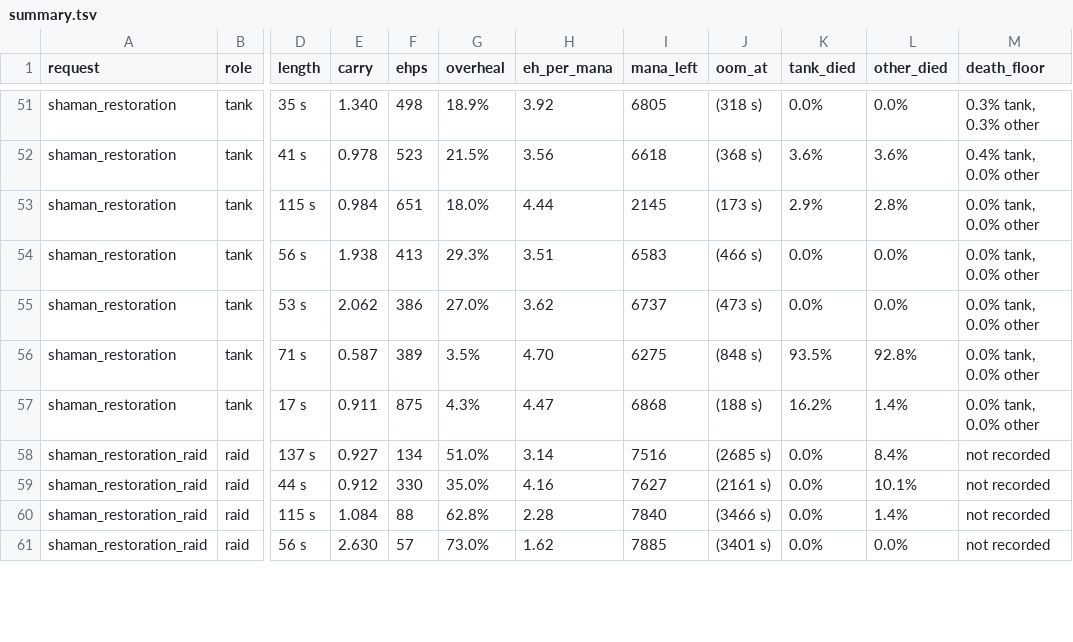
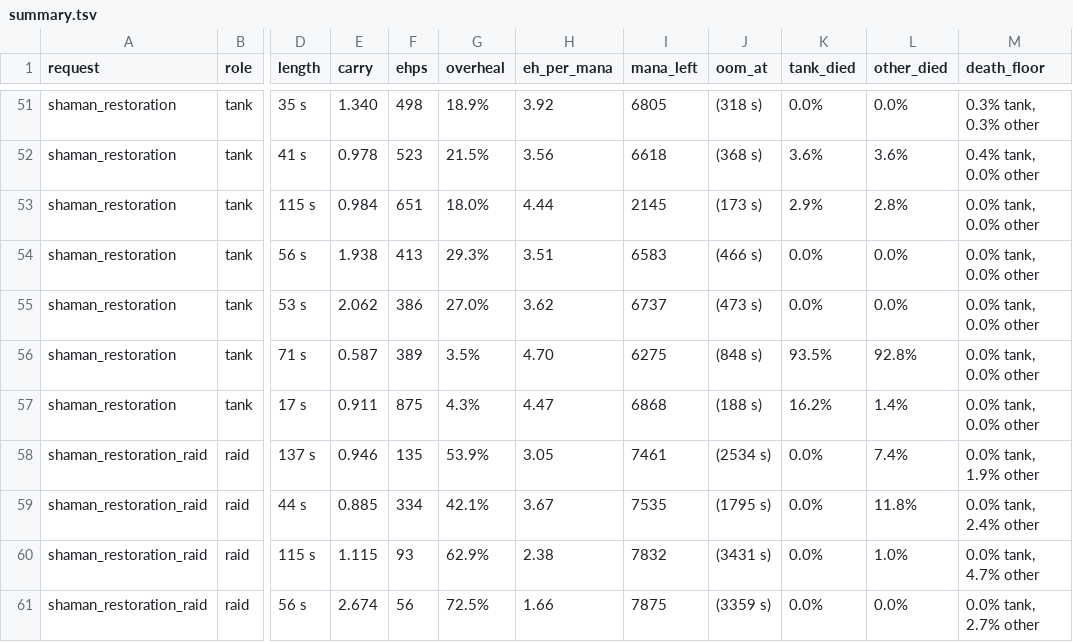
Before and after one commit to bayov/forever-sim, a TSV file: orchestration/audit/ref/healer_bench/summary.tsv, drawn as a sheet; only a part is shown, gaps mark what is left out; the diff covers the shown part only; the diff names each change by its address in the sheet, - before the commit and + after, or states it on an @@ line.

```diff
--- a/orchestration/audit/ref/healer_bench/summary.tsv
+++ b/orchestration/audit/ref/healer_bench/summary.tsv
-E58 (carry): 0.927
+E58 (carry): 0.946
-F58 (ehps): 134
+F58 (ehps): 135
-G58 (overheal): 51.0%
+G58 (overheal): 53.9%
-H58 (eh_per_mana): 3.14
+H58 (eh_per_mana): 3.05
-I58 (mana_left): 7516
+I58 (mana_left): 7461
-J58 (oom_at): (2685 s)
+J58 (oom_at): (2534 s)
-L58 (other_died): 8.4%
+L58 (other_died): 7.4%
-M58 (death_floor): not recorded
+M58 (death_floor): 0.0% tank, 1.9% other
-E59 (carry): 0.912
+E59 (carry): 0.885
-F59 (ehps): 330
+F59 (ehps): 334
-G59 (overheal): 35.0%
+G59 (overheal): 42.1%
-H59 (eh_per_mana): 4.16
+H59 (eh_per_mana): 3.67
-I59 (mana_left): 7627
+I59 (mana_left): 7535
-J59 (oom_at): (2161 s)
+J59 (oom_at): (1795 s)
-L59 (other_died): 10.1%
+L59 (other_died): 11.8%
-M59 (death_floor): not recorded
+M59 (death_floor): 0.0% tank, 2.4% other
-E60 (carry): 1.084
+E60 (carry): 1.115
-F60 (ehps): 88
+F60 (ehps): 93
-G60 (overheal): 62.8%
+G60 (overheal): 62.9%
-H60 (eh_per_mana): 2.28
+H60 (eh_per_mana): 2.38
-I60 (mana_left): 7840
+I60 (mana_left): 7832
-J60 (oom_at): (3466 s)
+J60 (oom_at): (3431 s)
-L60 (other_died): 1.4%
+L60 (other_died): 1.0%
-M60 (death_floor): not recorded
+M60 (death_floor): 0.0% tank, 4.7% other
-E61 (carry): 2.630
+E61 (carry): 2.674
-F61 (ehps): 57
+F61 (ehps): 56
-G61 (overheal): 73.0%
+G61 (overheal): 72.5%
-H61 (eh_per_mana): 1.62
+H61 (eh_per_mana): 1.66
-I61 (mana_left): 7885
+I61 (mana_left): 7875
-J61 (oom_at): (3401 s)
+J61 (oom_at): (3359 s)
-M61 (death_floor): not recorded
+M61 (death_floor): 0.0% tank, 2.7% other
```
Also changed, not shown: 87 edited cells elsewhere in this file, orchestration/audit/ref/tank_fairness/summary.tsv, 7 other files.
